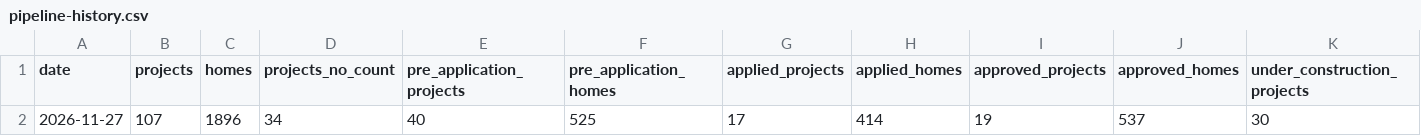
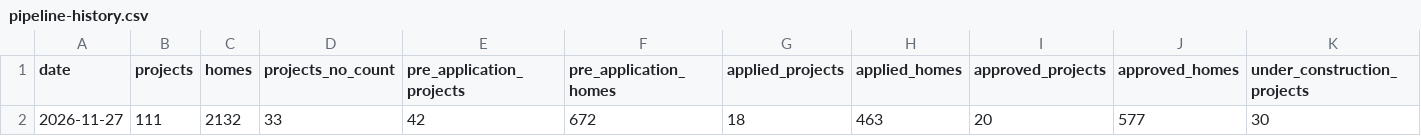
Before and after one commit to spokanerising/spokane-in-progress, a CSV file: data/pipeline-history.csv, drawn as a sheet; only a part is shown; the diff names each change by its address in the sheet, - before the commit and + after, or states it on an @@ line.

```diff
--- a/data/pipeline-history.csv
+++ b/data/pipeline-history.csv
-B2 (projects): 107
+B2 (projects): 111
-C2 (homes): 1896
+C2 (homes): 2132
-D2 (projects_no_count): 34
+D2 (projects_no_count): 33
-E2 (pre_application_projects): 40
+E2 (pre_application_projects): 42
-F2 (pre_application_homes): 525
+F2 (pre_application_homes): 672
-G2 (applied_projects): 17
+G2 (applied_projects): 18
-H2 (applied_homes): 414
+H2 (applied_homes): 463
-I2 (approved_projects): 19
+I2 (approved_projects): 20
-J2 (approved_homes): 537
+J2 (approved_homes): 577
```
Also changed, not shown: 23 other files.
